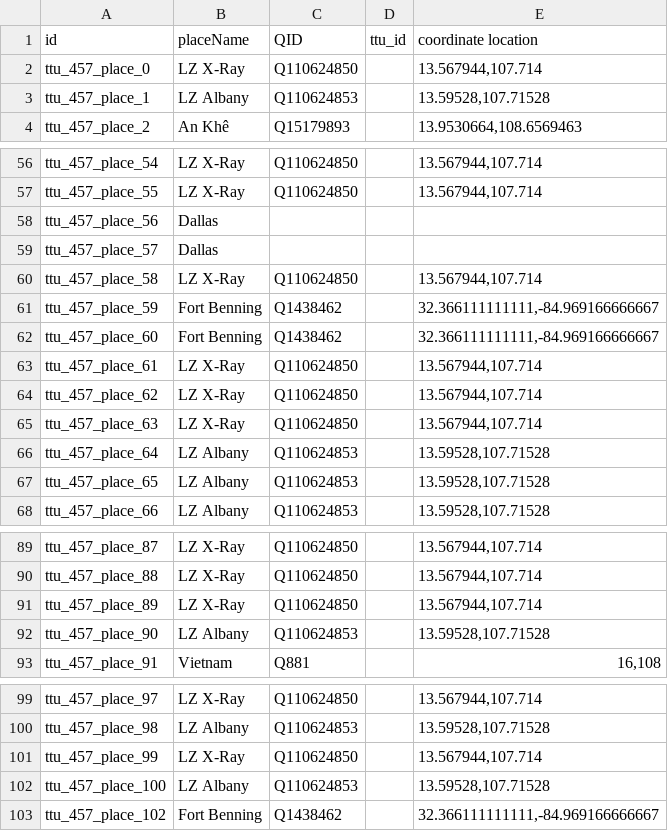
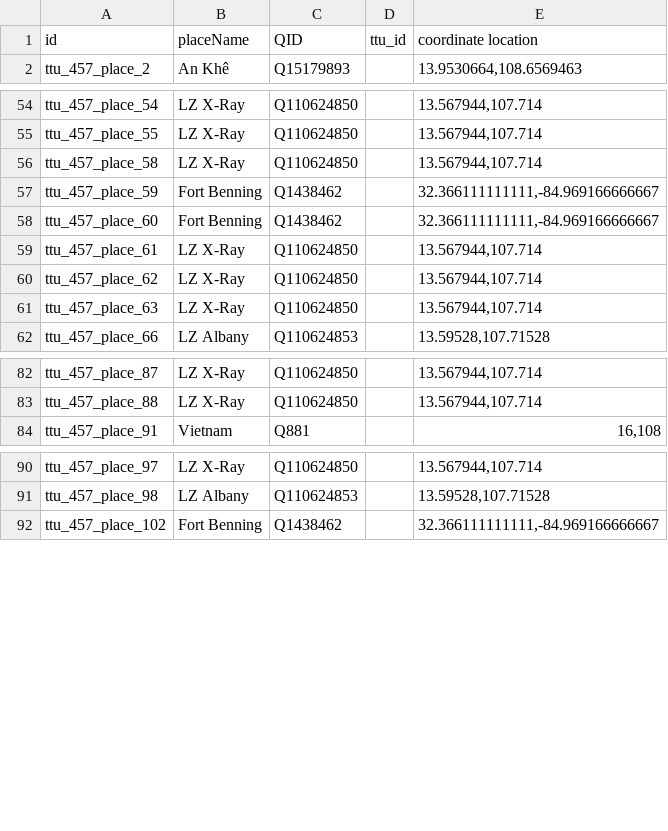
Before and after one commit to Dartmouth-Digital-History-Initiative/VNCA-Encoding, a TSV file: tsv/0457_komich_lee_places.tsv, drawn as a sheet; only a part is shown, gaps mark what is left out; removed rows and columns are numbered as before the commit, all else as after; the diff covers the shown part only; the diff names each change by its address in the sheet, - before the commit and + after, or states it on an @@ line.

Commit message:
Update 0457_komich_lee_places.tsv

```diff
--- a/tsv/0457_komich_lee_places.tsv
+++ b/tsv/0457_komich_lee_places.tsv
-row 2: ttu_457_place_0 | LZ X-Ray | Q110624850 |  | 13.567944,107.714
-row 3: ttu_457_place_1 | LZ Albany | Q110624853 |  | 13.59528,107.71528
-row 58: ttu_457_place_56 | Dallas
-row 59: ttu_457_place_57 | Dallas
-row 66: ttu_457_place_64 | LZ Albany | Q110624853 |  | 13.59528,107.71528
-row 67: ttu_457_place_65 | LZ Albany | Q110624853 |  | 13.59528,107.71528
-row 91: ttu_457_place_89 | LZ X-Ray | Q110624850 |  | 13.567944,107.714
-row 92: ttu_457_place_90 | LZ Albany | Q110624853 |  | 13.59528,107.71528
-row 101: ttu_457_place_99 | LZ X-Ray | Q110624850 |  | 13.567944,107.714
-row 102: ttu_457_place_100 | LZ Albany | Q110624853 |  | 13.59528,107.71528
```
Also changed, not shown: 1 added row and 1 removed row elsewhere in this file.
